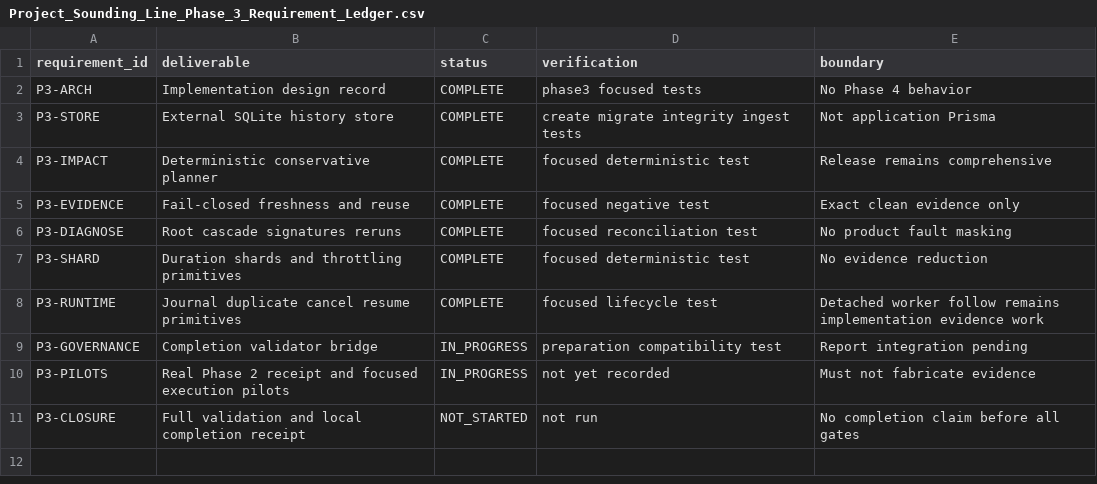
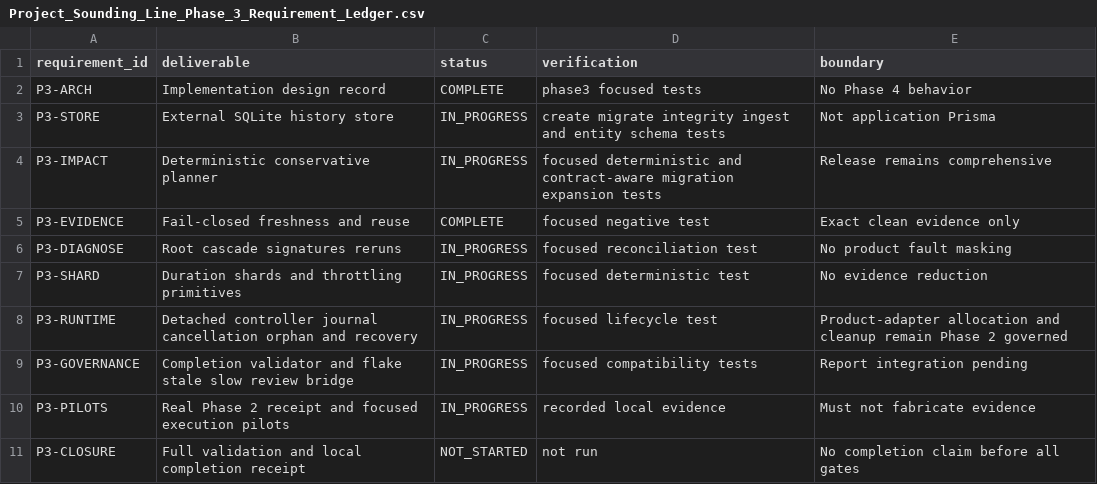
Before and after one commit to Kgray44/treasurehuntSoT, a CSV file: Development_Docs/Programs/Sounding_Line/Project_Sounding_Line_Phase_3_Requirement_Ledger.csv, drawn as a sheet.

Commit message:
feat(sounding-line): harden phase 3 history and controller

```diff
--- a/Development_Docs/Programs/Sounding_Line/Project_Sounding_Line_Phase_3_Requirement_Ledger.csv
+++ b/Development_Docs/Programs/Sounding_Line/Project_Sounding_Line_Phase_3_Requirement_Ledger.csv
@@ -2,10 +2,10 @@ requirement_id,deliverable,status,verification,boundary
 P3-ARCH,Implementation design record,COMPLETE,phase3 focused tests,No Phase 4 behavior
-P3-STORE,External SQLite history store,COMPLETE,create migrate integrity ingest tests,Not application Prisma
-P3-IMPACT,Deterministic conservative planner,COMPLETE,focused deterministic test,Release remains comprehensive
+P3-STORE,External SQLite history store,IN_PROGRESS,create migrate integrity ingest and entity schema tests,Not application Prisma
+P3-IMPACT,Deterministic conservative planner,IN_PROGRESS,focused deterministic and contract-aware migration expansion tests,Release remains comprehensive
 P3-EVIDENCE,Fail-closed freshness and reuse,COMPLETE,focused negative test,Exact clean evidence only
-P3-DIAGNOSE,Root cascade signatures reruns,COMPLETE,focused reconciliation test,No product fault masking
-P3-SHARD,Duration shards and throttling primitives,COMPLETE,focused deterministic test,No evidence reduction
-P3-RUNTIME,Journal duplicate cancel resume primitives,COMPLETE,focused lifecycle test,Detached worker follow remains implementation evidence work
-P3-GOVERNANCE,Completion validator bridge,IN_PROGRESS,preparation compatibility test,Report integration pending
-P3-PILOTS,Real Phase 2 receipt and focused execution pilots,IN_PROGRESS,not yet recorded,Must not fabricate evidence
+P3-DIAGNOSE,Root cascade signatures reruns,IN_PROGRESS,focused reconciliation test,No product fault masking
+P3-SHARD,Duration shards and throttling primitives,IN_PROGRESS,focused deterministic test,No evidence reduction
+P3-RUNTIME,Detached controller journal cancellation orphan and recovery,IN_PROGRESS,focused lifecycle test,Product-adapter allocation and cleanup remain Phase 2 governed
+P3-GOVERNANCE,Completion validator and flake stale slow review bridge,IN_PROGRESS,focused compatibility tests,Report integration pending
+P3-PILOTS,Real Phase 2 receipt and focused execution pilots,IN_PROGRESS,recorded local evidence,Must not fabricate evidence
 P3-CLOSURE,Full validation and local completion receipt,NOT_STARTED,not run,No completion claim before all gates
```
Also changed, not shown: 12 other files.
